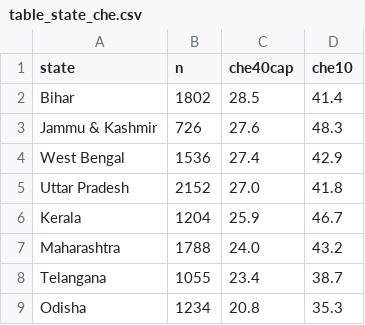
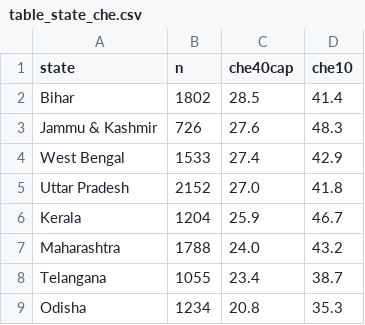
Before and after one commit to hssling/deai-ecological-validation-india, a CSV file: india-ageing-atlas/outputs/health_economics_mjdrdypu/tables/table_state_che.csv, drawn as a sheet; only a part is shown; the diff covers the shown part only.

```diff
--- a/india-ageing-atlas/outputs/health_economics_mjdrdypu/tables/table_state_che.csv
+++ b/india-ageing-atlas/outputs/health_economics_mjdrdypu/tables/table_state_che.csv
@@ -3,3 +3,3 @@ Bihar,1802,28.5,41.4
 Jammu & Kashmir,726,27.6,48.3
-West Bengal,1536,27.4,42.9
+West Bengal,1533,27.4,42.9
 Uttar Pradesh,2152,27.0,41.8
```
Also changed, not shown: 10 edited cells elsewhere in this file, 4 other files.
